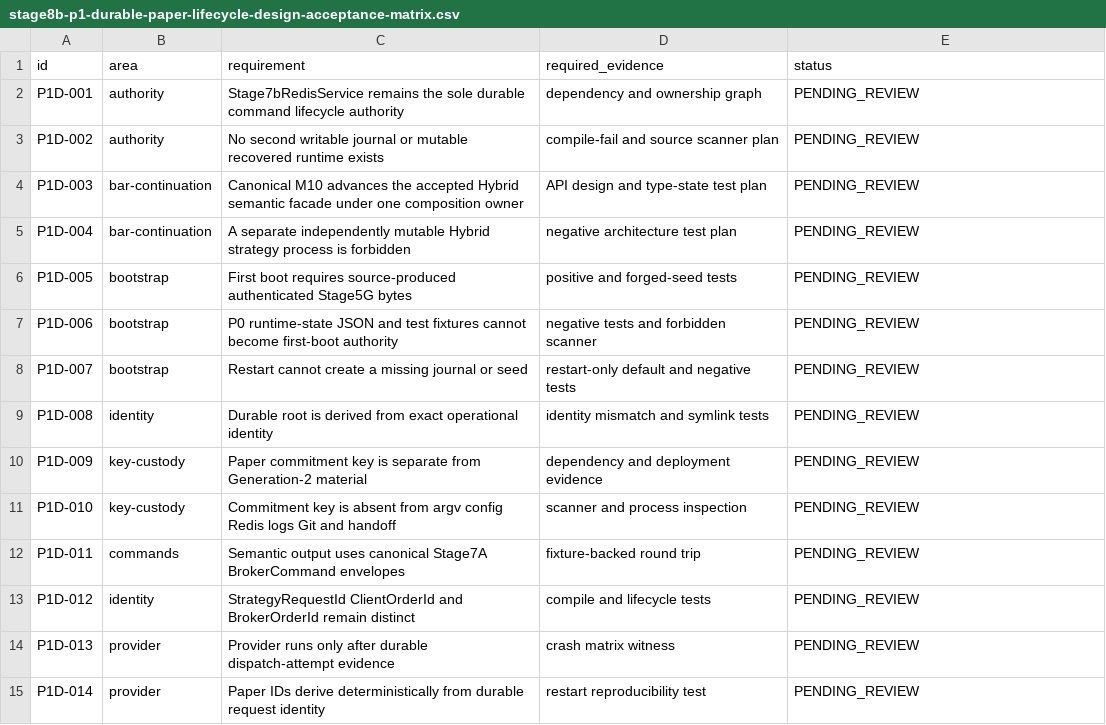
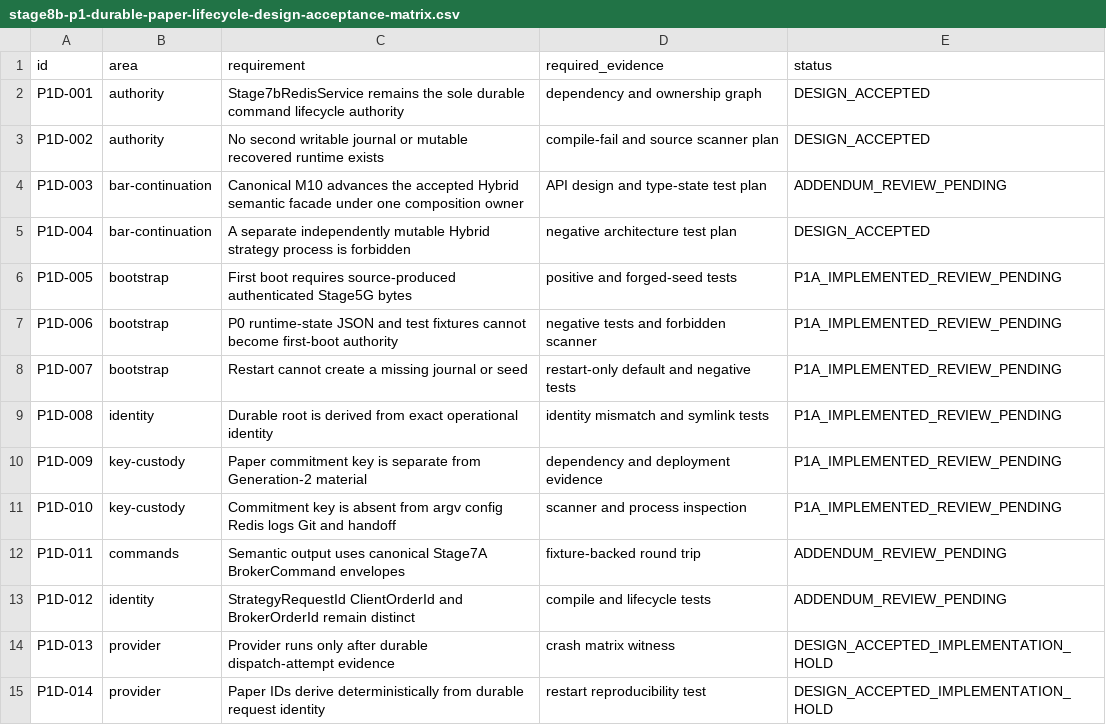
Before and after one commit to DKorolski/moex-trading-gateway-rs, a CSV file: docs/stage-8/stage8b-p1-durable-paper-lifecycle-design-acceptance-matrix.csv, drawn as a sheet; only a part is shown; the diff covers the shown part only.

```diff
--- a/docs/stage-8/stage8b-p1-durable-paper-lifecycle-design-acceptance-matrix.csv
+++ b/docs/stage-8/stage8b-p1-durable-paper-lifecycle-design-acceptance-matrix.csv
@@ -1,15 +1,15 @@
 id,area,requirement,required_evidence,status
-P1D-001,authority,Stage7bRedisService remains the sole durable command lifecycle authority,dependency and ownership graph,PENDING_REVIEW
-P1D-002,authority,No second writable journal or mutable recovered runtime exists,compile-fail and source scanner plan,PENDING_REVIEW
-P1D-003,bar-continuation,Canonical M10 advances the accepted Hybrid semantic facade under one composition owner,API design and type-state test plan,PENDING_REVIEW
-P1D-004,bar-continuation,A separate independently mutable Hybrid strategy process is forbidden,negative architecture test plan,PENDING_REVIEW
-P1D-005,bootstrap,First boot requires source-produced authenticated Stage5G bytes,positive and forged-seed tests,PENDING_REVIEW
-P1D-006,bootstrap,P0 runtime-state JSON and test fixtures cannot become first-boot authority,negative tests and forbidden scanner,PENDING_REVIEW
-P1D-007,bootstrap,Restart cannot create a missing journal or seed,restart-only default and negative tests,PENDING_REVIEW
-P1D-008,identity,Durable root is derived from exact operational identity,identity mismatch and symlink tests,PENDING_REVIEW
-P1D-009,key-custody,Paper commitment key is separate from Generation-2 material,dependency and deployment evidence,PENDING_REVIEW
-P1D-010,key-custody,Commitment key is absent from argv config Redis logs Git and handoff,scanner and process inspection,PENDING_REVIEW
-P1D-011,commands,Semantic output uses canonical Stage7A BrokerCommand envelopes,fixture-backed round trip,PENDING_REVIEW
-P1D-012,identity,StrategyRequestId ClientOrderId and BrokerOrderId remain distinct,compile and lifecycle tests,PENDING_REVIEW
-P1D-013,provider,Provider runs only after durable dispatch-attempt evidence,crash matrix witness,PENDING_REVIEW
-P1D-014,provider,Paper IDs derive deterministically from durable request identity,restart reproducibility test,PENDING_REVIEW
+P1D-001,authority,Stage7bRedisService remains the sole durable command lifecycle authority,dependency and ownership graph,DESIGN_ACCEPTED
+P1D-002,authority,No second writable journal or mutable recovered runtime exists,compile-fail and source scanner plan,DESIGN_ACCEPTED
+P1D-003,bar-continuation,Canonical M10 advances the accepted Hybrid semantic facade under one composition owner,API design and type-state test plan,ADDENDUM_REVIEW_PENDING
+P1D-004,bar-continuation,A separate independently mutable Hybrid strategy process is forbidden,negative architecture test plan,DESIGN_ACCEPTED
+P1D-005,bootstrap,First boot requires source-produced authenticated Stage5G bytes,positive and forged-seed tests,P1A_IMPLEMENTED_REVIEW_PENDING
+P1D-006,bootstrap,P0 runtime-state JSON and test fixtures cannot become first-boot authority,negative tests and forbidden scanner,P1A_IMPLEMENTED_REVIEW_PENDING
+P1D-007,bootstrap,Restart cannot create a missing journal or seed,restart-only default and negative tests,P1A_IMPLEMENTED_REVIEW_PENDING
+P1D-008,identity,Durable root is derived from exact operational identity,identity mismatch and symlink tests,P1A_IMPLEMENTED_REVIEW_PENDING
+P1D-009,key-custody,Paper commitment key is separate from Generation-2 material,dependency and deployment evidence,P1A_IMPLEMENTED_REVIEW_PENDING
+P1D-010,key-custody,Commitment key is absent from argv config Redis logs Git and handoff,scanner and process inspection,P1A_IMPLEMENTED_REVIEW_PENDING
+P1D-011,commands,Semantic output uses canonical Stage7A BrokerCommand envelopes,fixture-backed round trip,ADDENDUM_REVIEW_PENDING
+P1D-012,identity,StrategyRequestId ClientOrderId and BrokerOrderId remain distinct,compile and lifecycle tests,ADDENDUM_REVIEW_PENDING
+P1D-013,provider,Provider runs only after durable dispatch-attempt evidence,crash matrix witness,DESIGN_ACCEPTED_IMPLEMENTATION_HOLD
+P1D-014,provider,Paper IDs derive deterministically from durable request identity,restart reproducibility test,DESIGN_ACCEPTED_IMPLEMENTATION_HOLD
```
Also changed, not shown: 7 added rows and 10 edited cells elsewhere in this file, 15 other files.
